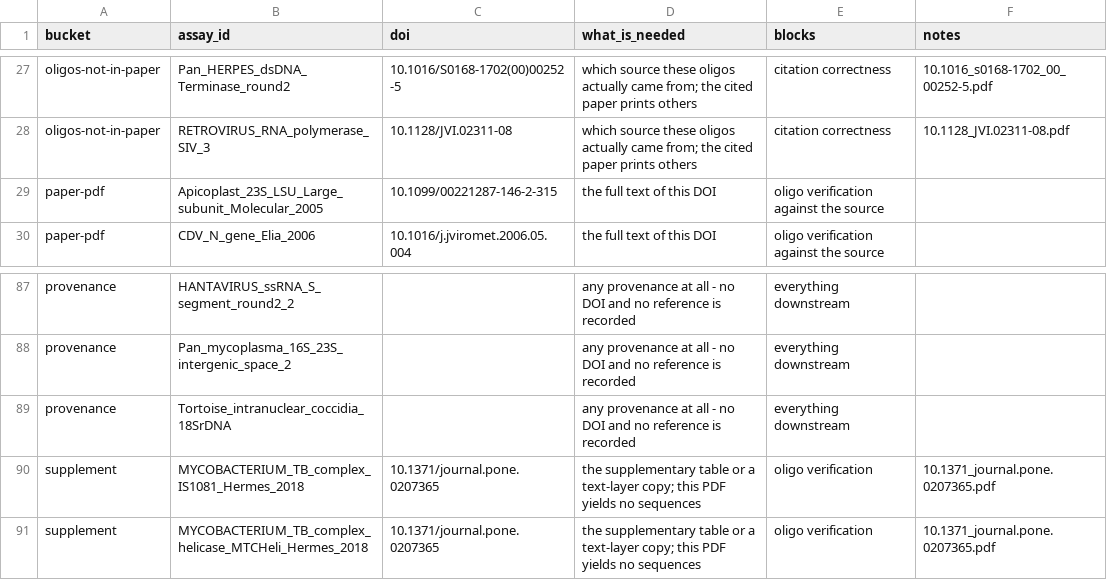
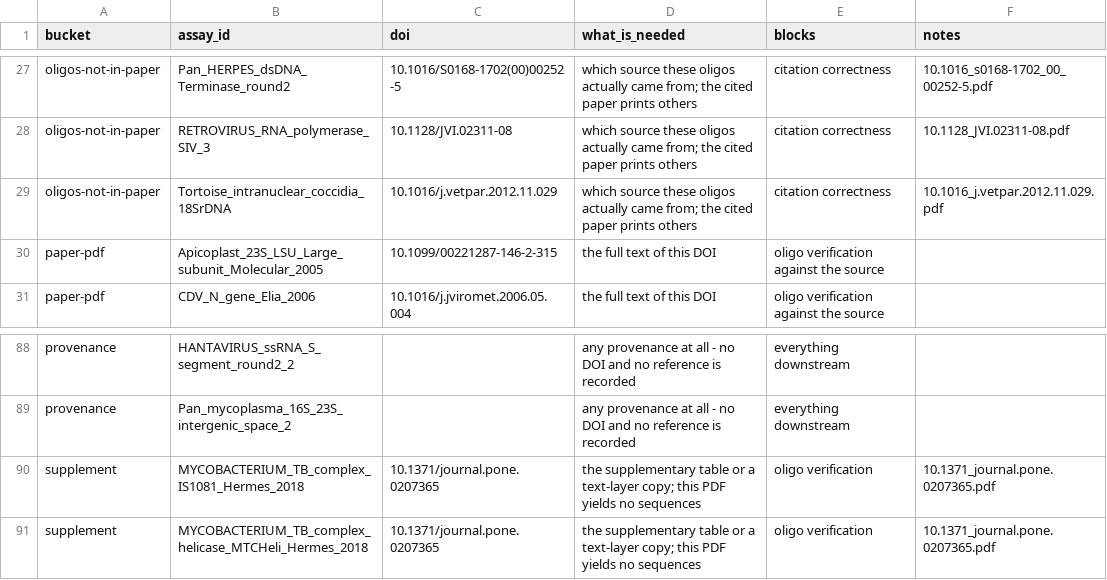
Before and after one commit to batyanight/assaywatch, a TSV file: docs/materials-needed.tsv, drawn as a sheet; only a part is shown, gaps mark what is left out; removed rows and columns are numbered as before the commit, all else as after; the diff names each change by its address in the sheet, - before the commit and + after, or states it on an @@ line.

```diff
--- a/docs/materials-needed.tsv
+++ b/docs/materials-needed.tsv
+row 29: oligos-not-in-paper | Tortoise_intranuclear_coccidia_18SrDNA | 10.1016/j.vetpar.2012.11.029 | which source these oligos actually came from; the cited paper prints others | citation correctness | 10.1016_j.vetpar.2012.11.029.pdf
-row 89: provenance | Tortoise_intranuclear_coccidia_18SrDNA |  | any provenance at all - no DOI and no reference is recorded | everything downstream
```
Also changed, not shown: 4 other files.
